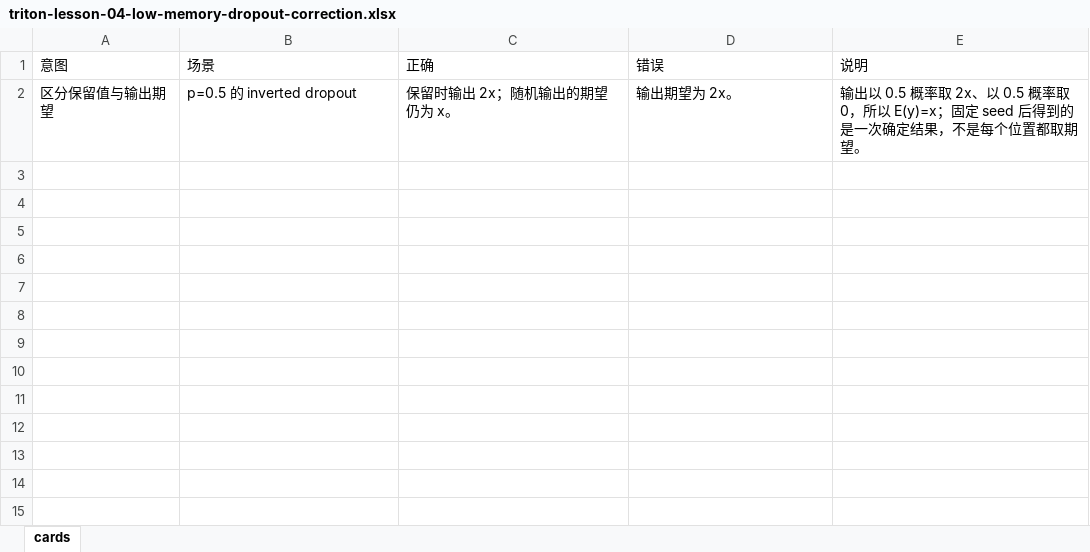
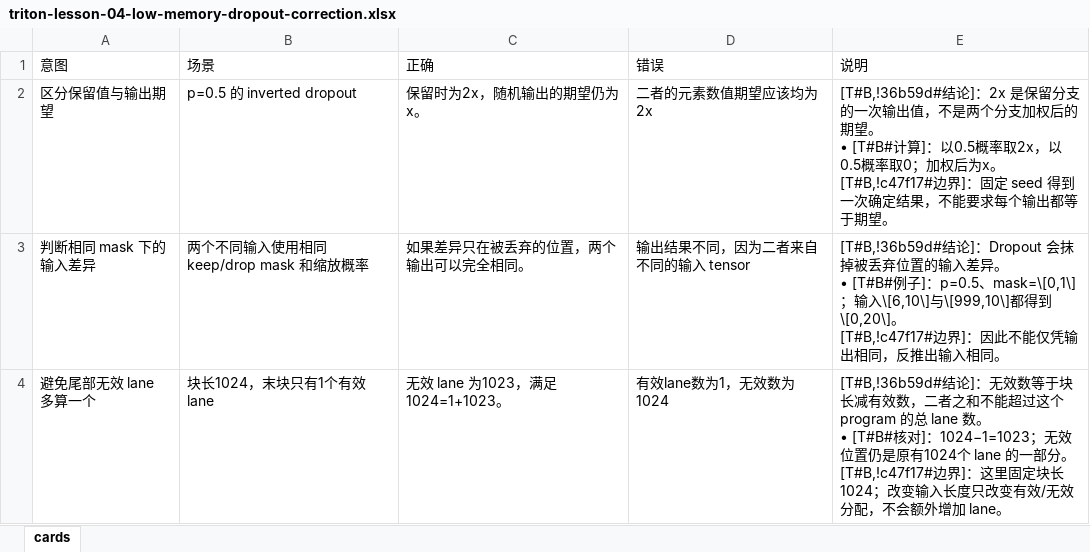
Before and after one commit to XiFenM/programming-lab, an Excel workbook: docs/triton-learning/cards/triton-lesson-04-low-memory-dropout-correction.xlsx, sheet cards, drawn as a sheet; values as stored, in another font and other column widths than the file's, no borders; ↵ is a line break in a cell; the diff names each change by its address in the sheet, - before the commit and + after, or states it on an @@ line.

```diff
--- a/docs/triton-learning/cards/triton-lesson-04-low-memory-dropout-correction.xlsx (sheet cards)
+++ b/docs/triton-learning/cards/triton-lesson-04-low-memory-dropout-correction.xlsx (sheet cards)
-C2 (正确): 保留时输出 2x；随机输出的期望仍为 x。
+C2 (正确): 保留时为2x，随机输出的期望仍为x。
-D2 (错误): 输出期望为 2x。
+D2 (错误): 二者的元素数值期望应该均为2x
-E2 (说明): 输出以 0.5 概率取 2x、以 0.5 概率取 0，所以 E(y)=x；固定 seed 后得到的是一次确定结果，不是每个位置都取期望。
+E2 (说明): [T#B,!36b59d#结论]：2x 是保留分支的一次输出值，不是两个分支加权后的期望。 ↵ • [T#B#计算]：以0.5概率取2x，以0.5概率取0；加权后为x。 ↵ [T#B,!c47f17#边界]：固定 seed 得到一次确定结果，不能要求每个输出都等于期望。
+row 3: 判断相同 mask 下的输入差异 | 两个不同输入使用相同 keep/drop mask 和缩放概率 | 如果差异只在被丢弃的位置，两个输出可以完全相同。 | 输出结果不同，因为二者来自不同的输入 tensor | [T#B,!36b59d#结论]：Dropout 会抹掉被丢弃位置的输入差异。 ↵ • [T#B#例子]：p=0.5、mask=\[0,1\]；输入\[6,10\]与\[999,10\]都得到\[0,20\]。 ↵ [T#B,!c47f17#边界]：因此不能仅凭输出相同，反推出输入相同。
+row 4: 避免尾部无效 lane 多算一个 | 块长1024，末块只有1个有效 lane | 无效 lane 为1023，满足1024=1+1023。 | 有效lane数为1，无效数为1024 | [T#B,!36b59d#结论]：无效数等于块长减有效数，二者之和不能超过这个 program 的总 lane 数。 ↵ • [T#B#核对]：1024−1=1023；无效位置仍是原有1024个 lane 的一部分。 ↵ [T#B,!c47f17#边界]：这里固定块长1024；改变输入长度只改变有效/无效分配，不会额外增加 lane。
```
Also changed, not shown: docs/algorithm-interview-learning/cards/algorithm-interview-lesson-01-constraint-driven-selection-correction.xlsx, docs/algorithm-interview-learning/cards/algorithm-interview-lesson-01-constraint-driven-selection-oral.xlsx, 26 other files.
